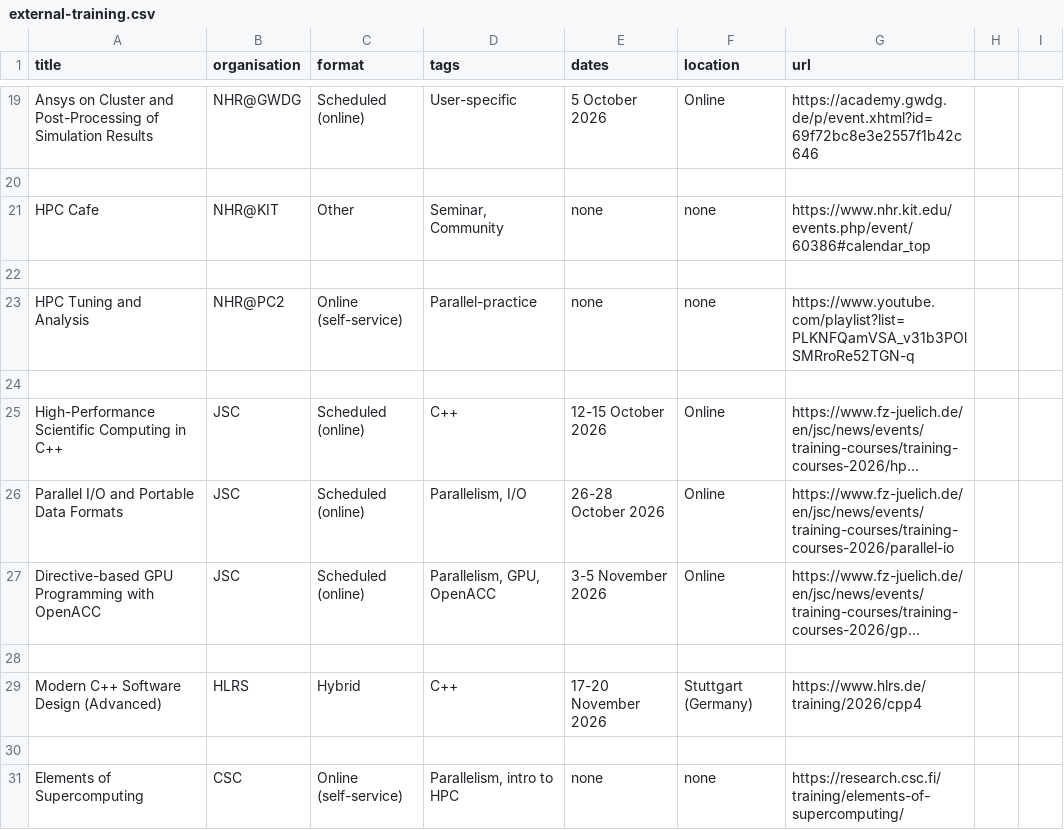
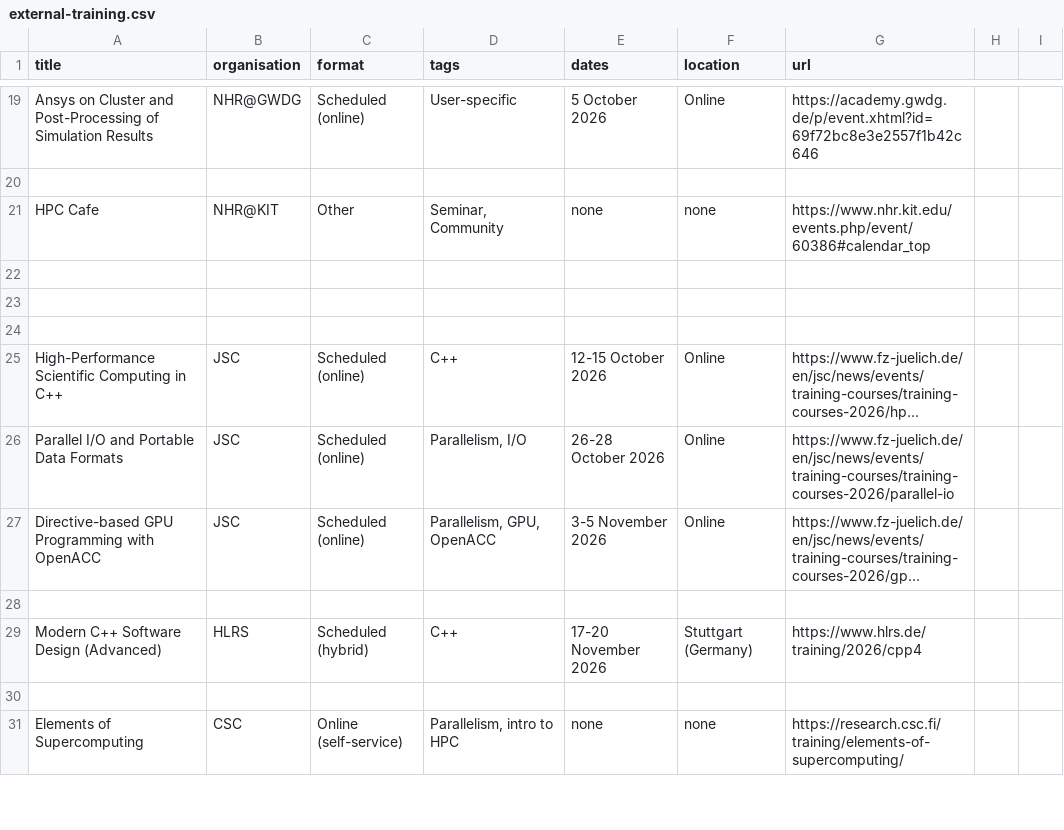
Before and after one commit to BillyGTCarlyle/SHAREing-DRI.github.io, a CSV file: _data/external-training.csv, drawn as a sheet; only a part is shown, gaps mark what is left out; long unchanged cells end in …; the diff names each change by its address in the sheet, - before the commit and + after, or states it on an @@ line.

Commit message:
edited the external training csv file

```diff
--- a/_data/external-training.csv
+++ b/_data/external-training.csv
-row 23: HPC Tuning and Analysis | NHR@PC2 | Online (self-service) | Parallel-practice | none | none | https://www.youtube.com/playlist?list=PLKNFQamVSA_v31b3POlSMRroRe52TGN-q
+row 23: (empty)
-C29 (format): Hybrid
+C29 (format): Scheduled (hybrid)
```
Also changed, not shown: 1 other file.
